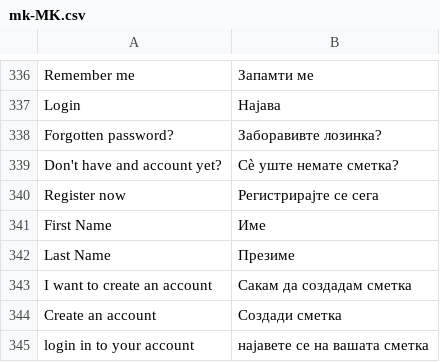
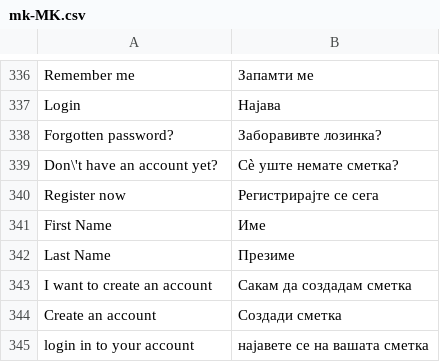
Before and after one commit to TTomas/vsf-capybara, a CSV file: resource/i18n/mk-MK.csv, drawn as a sheet; only a part is shown, gaps mark what is left out.

```diff
--- a/resource/i18n/mk-MK.csv
+++ b/resource/i18n/mk-MK.csv
@@ -338,3 +338,3 @@
 "Forgotten password?","Заборавивте лозинка?"
-"Don't have and account yet?","Сè уште немате сметка?"
+"Don\'t have an account yet?","Сè уште немате сметка?"
 "Register now","Регистрирајте се сега"
```
Also changed, not shown: 3 other files.
